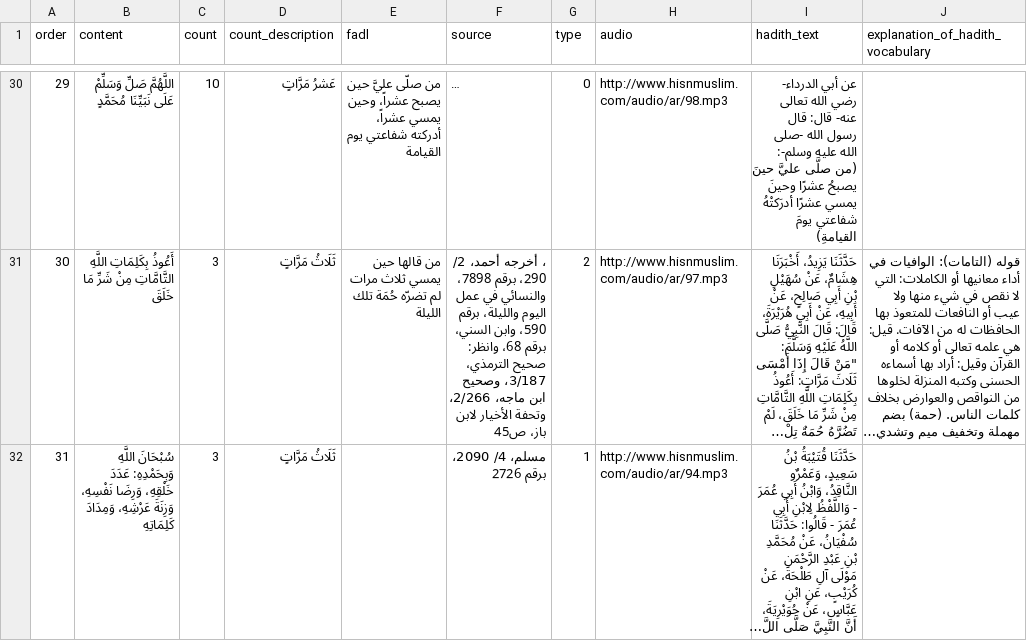
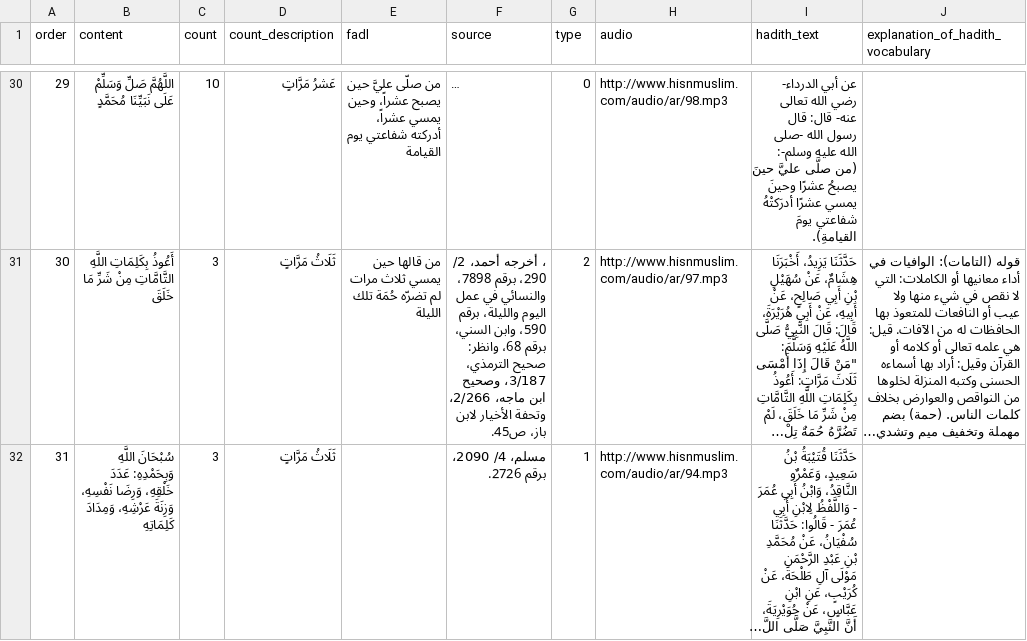
Before and after one commit to Seen-Arabic/Morning-And-Evening-Adhkar-DB, a CSV file: result/ar.csv, drawn as a sheet; only a part is shown, gaps mark what is left out; long unchanged cells end in …; the diff covers the shown part only; the diff names each change by its address in the sheet, - before the commit and + after, or states it on an @@ line.

```diff
--- a/result/ar.csv
+++ b/result/ar.csv
-I30 (hadith_text): …شفاعتي يومَ القيامةِ)
+I30 (hadith_text): …شفاعتي يومَ القيامةِ).
-F31 (source): …لابن باز، ص45
+F31 (source): …لابن باز، ص45.
-F32 (source): مسلم، 4/ 2090، برقم 2726
+F32 (source): مسلم، 4/ 2090، برقم 2726.
```
Also changed, not shown: 36 edited cells elsewhere in this file, result/en.csv, 6 other files.
